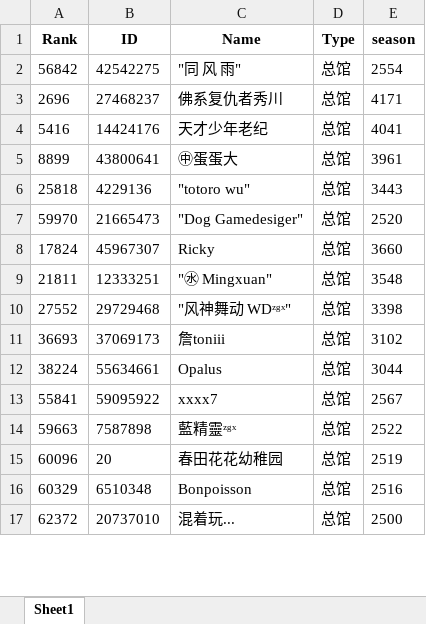
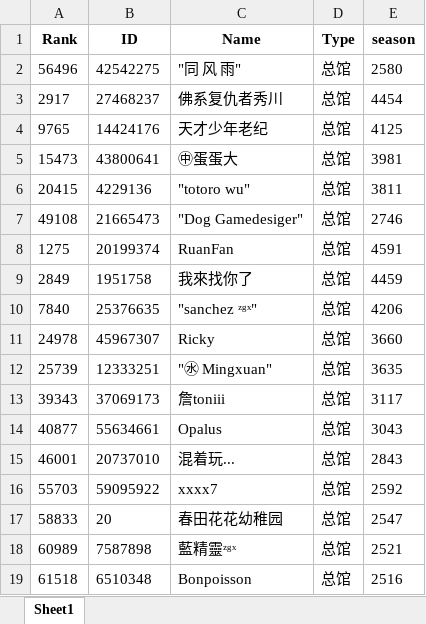
Before and after one commit to CTWYouYu/ZGX_Public, an Excel workbook: Season_Trophies/87.xlsx, sheet Sheet1, drawn as a sheet; only a part is shown; values as stored, in another font and other column widths than the file's, no borders; removed rows and columns are numbered as before the commit, all else as after; the diff covers the shown part only; the diff names each change by its address in the sheet, - before the commit and + after, or states it on an @@ line.

```diff
--- a/Season_Trophies/87.xlsx (sheet Sheet1)
+++ b/Season_Trophies/87.xlsx (sheet Sheet1)
-A2 (Rank): 56842
+A2 (Rank): 56496
-E2 (season): 2554
+E2 (season): 2580
-A3 (Rank): 2696
+A3 (Rank): 2917
-E3 (season): 4171
+E3 (season): 4454
-A4 (Rank): 5416
+A4 (Rank): 9765
-E4 (season): 4041
+E4 (season): 4125
-A5 (Rank): 8899
+A5 (Rank): 15473
-E5 (season): 3961
+E5 (season): 3981
-A6 (Rank): 25818
+A6 (Rank): 20415
-E6 (season): 3443
+E6 (season): 3811
-A7 (Rank): 59970
+A7 (Rank): 49108
-E7 (season): 2520
+E7 (season): 2746
+row 8: 1275 | 20199374 | RuanFan | 总馆 | 4591
+row 9: 2849 | 1951758 | 我來找你了 | 总馆 | 4459
+row 10: 7840 | 25376635 | "sanchez ᶻᵍˣ" | 总馆 | 4206
-A11 (Rank): 17824
+A11 (Rank): 24978
-A12 (Rank): 21811
+A12 (Rank): 25739
-E12 (season): 3548
+E12 (season): 3635
-row 10: 27552 | 29729468 | "风神舞动 WDᶻᵍˣ" | 总馆 | 3398
-A13 (Rank): 36693
+A13 (Rank): 39343
-E13 (season): 3102
+E13 (season): 3117
-A14 (Rank): 38224
+A14 (Rank): 40877
-E14 (season): 3044
+E14 (season): 3043
+row 15: 46001 | 20737010 | 混着玩... | 总馆 | 2843
-A16 (Rank): 55841
+A16 (Rank): 55703
-E16 (season): 2567
+E16 (season): 2592
-row 14: 59663 | 7587898 | 藍精靈ᶻᵍˣ | 总馆 | 2522
-A17 (Rank): 60096
+A17 (Rank): 58833
-E17 (season): 2519
+E17 (season): 2547
+row 18: 60989 | 7587898 | 藍精靈ᶻᵍˣ | 总馆 | 2521
-A19 (Rank): 60329
+A19 (Rank): 61518
-row 17: 62372 | 20737010 | 混着玩... | 总馆 | 2500
```
Also changed, not shown: 26 added rows, 27 removed rows and 92 edited cells elsewhere in this sheet, Season_Attack/87.xlsx, Season_Trophies/81.xlsx, 5 other files.
